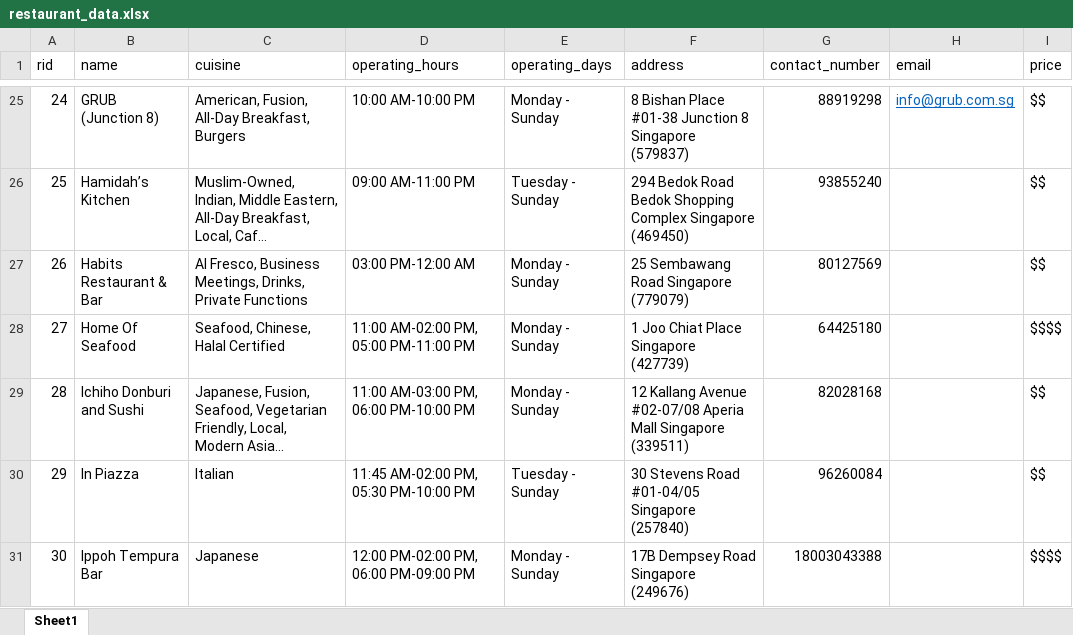
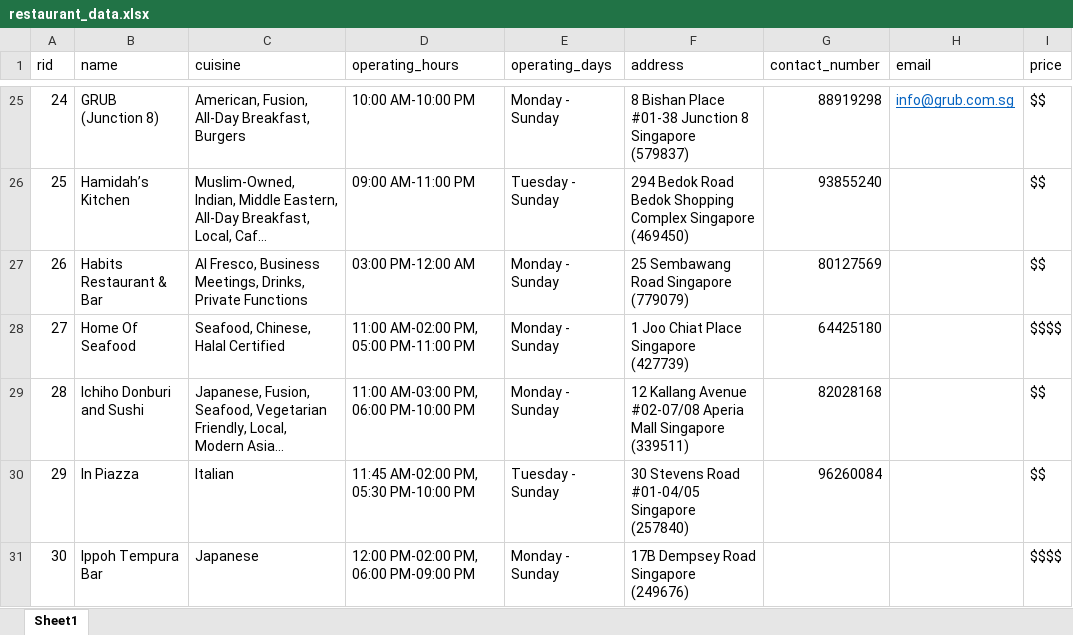
Before and after one commit to amanda-chan/db_assignment, an Excel workbook: food_app/data/restaurant_data.xlsx, sheet Sheet1, drawn as a sheet; only a part is shown, gaps mark what is left out; long unchanged cells end in …; values as stored, in another font and other column widths than the file's, no borders; the diff names each change by its address in the sheet, - before the commit and + after, or states it on an @@ line.

```diff
--- a/food_app/data/restaurant_data.xlsx (sheet Sheet1)
+++ b/food_app/data/restaurant_data.xlsx (sheet Sheet1)
-G31 (contact_number): 18003043388
+G31 (contact_number): (empty)
```
Also changed, not shown: 9 other files.
